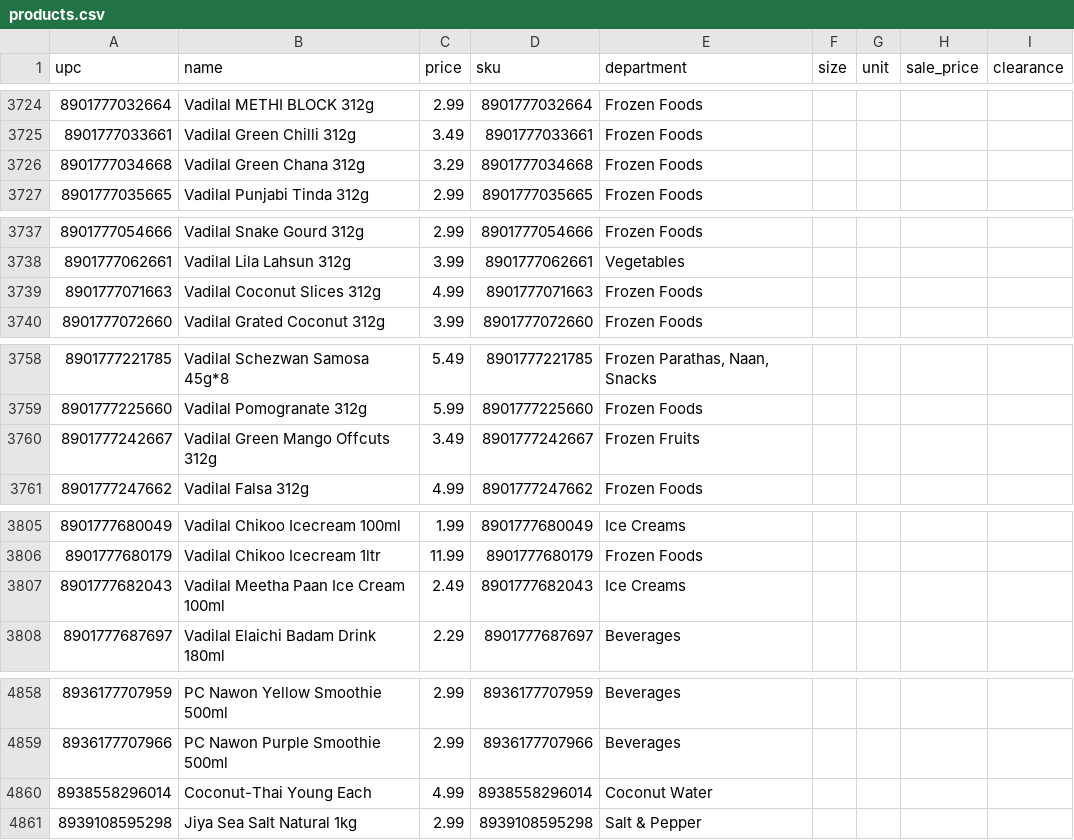
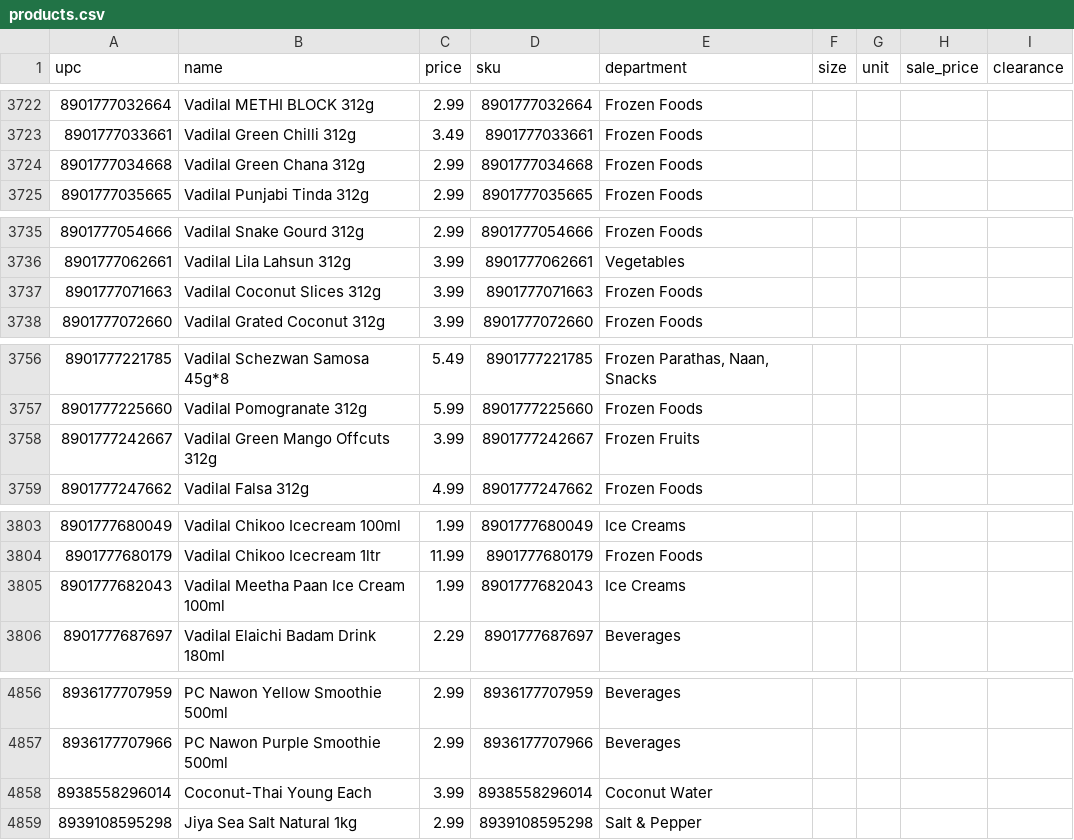
Before and after one commit to spicetownbackend/spicetown-labels, a CSV file: data/products.csv, drawn as a sheet; only a part is shown, gaps mark what is left out; the diff covers the shown part only.

```diff
--- a/data/products.csv
+++ b/data/products.csv
@@ -3725,3 +3723,3 @@ upc,name,price,sku,department,size,unit,sale_price,clearance
 8901777033661,Vadilal Green Chilli 312g,3.49,8901777033661,Frozen Foods,,,,
-8901777034668,Vadilal Green Chana 312g,3.29,8901777034668,Frozen Foods,,,,
+8901777034668,Vadilal Green Chana 312g,2.99,8901777034668,Frozen Foods,,,,
 8901777035665,Vadilal Punjabi Tinda 312g,2.99,8901777035665,Frozen Foods,,,,
@@ -3738,3 +3736,3 @@ upc,name,price,sku,department,size,unit,sale_price,clearance
 8901777062661,Vadilal Lila Lahsun 312g,3.99,8901777062661,Vegetables,,,,
-8901777071663,Vadilal Coconut Slices 312g,4.99,8901777071663,Frozen Foods,,,,
+8901777071663,Vadilal Coconut Slices 312g,3.99,8901777071663,Frozen Foods,,,,
 8901777072660,Vadilal Grated Coconut 312g,3.99,8901777072660,Frozen Foods,,,,
@@ -3759,3 +3757,3 @@ upc,name,price,sku,department,size,unit,sale_price,clearance
 8901777225660,Vadilal Pomogranate 312g,5.99,8901777225660,Frozen Foods,,,,
-8901777242667,Vadilal Green Mango Offcuts 312g,3.49,8901777242667,Frozen Fruits,,,,
+8901777242667,Vadilal Green Mango Offcuts 312g,3.99,8901777242667,Frozen Fruits,,,,
 8901777247662,Vadilal Falsa 312g,4.99,8901777247662,Frozen Foods,,,,
@@ -3806,3 +3804,3 @@ upc,name,price,sku,department,size,unit,sale_price,clearance
 8901777680179,Vadilal Chikoo Icecream 1ltr,11.99,8901777680179,Frozen Foods,,,,
-8901777682043,Vadilal Meetha Paan Ice Cream 100ml,2.49,8901777682043,Ice Creams,,,,
+8901777682043,Vadilal Meetha Paan Ice Cream 100ml,1.99,8901777682043,Ice Creams,,,,
 8901777687697,Vadilal Elaichi Badam Drink 180ml,2.29,8901777687697,Beverages,,,,
@@ -4859,3 +4857,3 @@ upc,name,price,sku,department,size,unit,sale_price,clearance
 8936177707966,PC Nawon Purple Smoothie 500ml,2.99,8936177707966,Beverages,,,,
-8938558296014,Coconut-Thai Young Each,4.99,8938558296014,Coconut Water,,,,
+8938558296014,Coconut-Thai Young Each,3.99,8938558296014,Coconut Water,,,,
 8939108595298,Jiya Sea Salt Natural 1kg,2.99,8939108595298,Salt & Pepper,,,,
```
Also changed, not shown: 2 removed rows and 5 edited cells elsewhere in this file, 1 other file.
